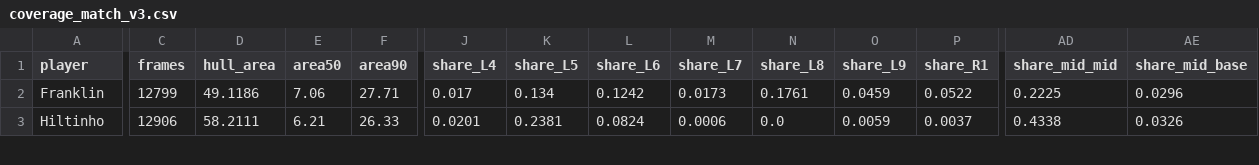
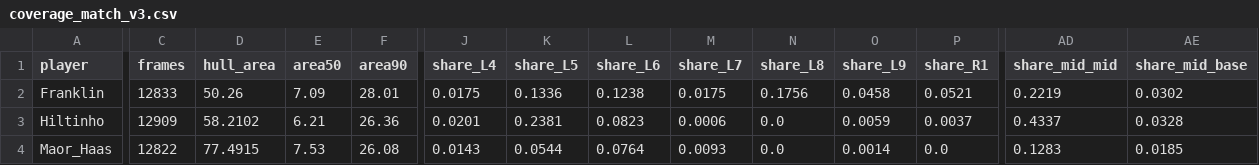
Before and after one commit to tomerzi/fotevolley, a CSV file: data/analysis/coverage_match_v3.csv, drawn as a sheet; only a part is shown, gaps mark what is left out; rows hold the shown columns only; the diff covers the shown part only; the diff names each change by its address in the sheet, - before the commit and + after, or states it on an @@ line.

```diff
--- a/data/analysis/coverage_match_v3.csv
+++ b/data/analysis/coverage_match_v3.csv
-C2 (frames): 12799
+C2 (frames): 12833
-D2 (hull_area): 49.1186
+D2 (hull_area): 50.26
-E2 (area50): 7.06
+E2 (area50): 7.09
-F2 (area90): 27.71
+F2 (area90): 28.01
-J2 (share_L4): 0.017
+J2 (share_L4): 0.0175
-K2 (share_L5): 0.134
+K2 (share_L5): 0.1336
-L2 (share_L6): 0.1242
+L2 (share_L6): 0.1238
-M2 (share_L7): 0.0173
+M2 (share_L7): 0.0175
-N2 (share_L8): 0.1761
+N2 (share_L8): 0.1756
-O2 (share_L9): 0.0459
+O2 (share_L9): 0.0458
-P2 (share_R1): 0.0522
+P2 (share_R1): 0.0521
-AD2 (share_mid_mid): 0.2225
+AD2 (share_mid_mid): 0.2219
-AE2 (share_mid_base): 0.0296
+AE2 (share_mid_base): 0.0302
-C3 (frames): 12906
+C3 (frames): 12909
-D3 (hull_area): 58.2111
+D3 (hull_area): 58.2102
-F3 (area90): 26.33
+F3 (area90): 26.36
-L3 (share_L6): 0.0824
+L3 (share_L6): 0.0823
-AD3 (share_mid_mid): 0.4338
+AD3 (share_mid_mid): 0.4337
-AE3 (share_mid_base): 0.0326
+AE3 (share_mid_base): 0.0328
+row 4: Maor_Haas | 12822 | 77.4915 | 7.53 | 26.08 | 0.0143 | 0.0544 | 0.0764 | 0.0093 | 0.0 | 0.0014 | 0.0 | 0.1283 | 0.0185
```
Also changed, not shown: 1 removed row and 34 edited cells elsewhere in this file, data/analysis/coverage_rallies_v3.csv, data/analysis/formation_points.csv, 9 other files.
